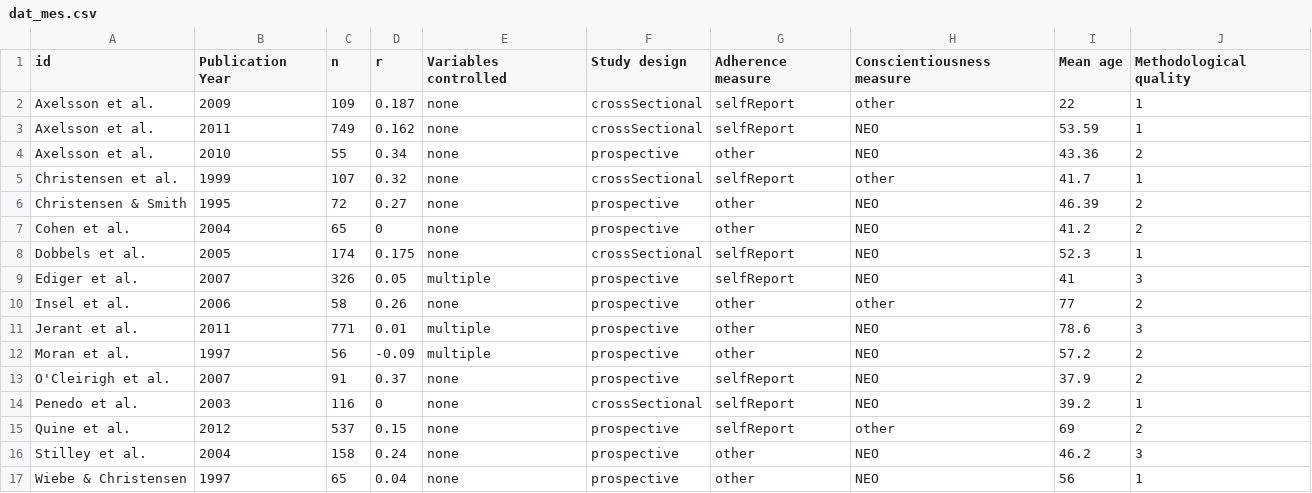
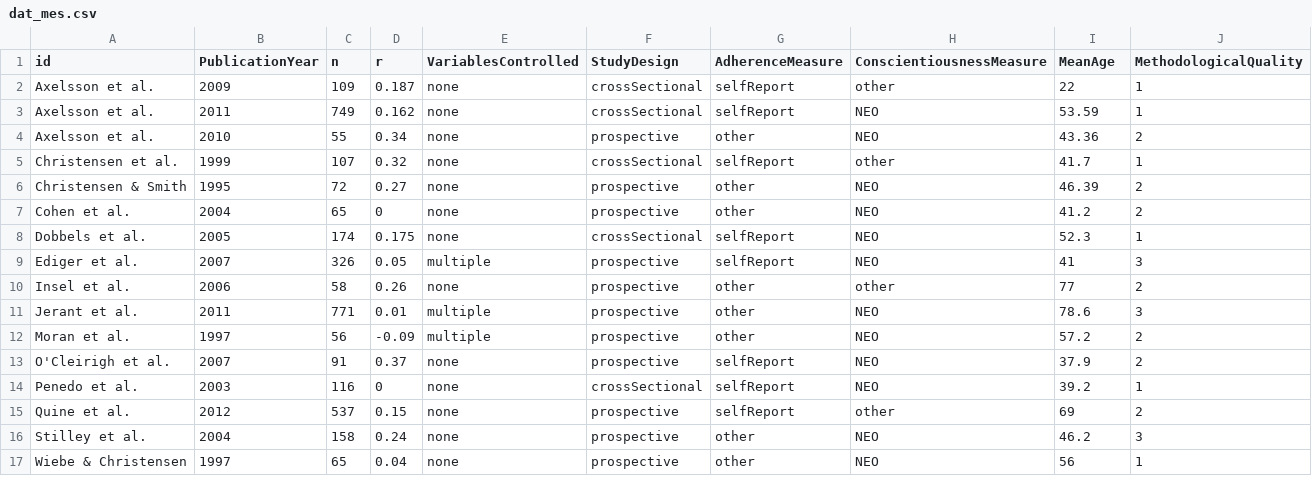
Before and after one commit to m124248/MetaAnalysis, a CSV file: MetaAnalysis/Data/dat_mes.csv, drawn as a sheet.

Commit message:
MAKING WAY DOWN STUDYDATASERVICE LIST

```diff
--- a/MetaAnalysis/Data/dat_mes.csv
+++ b/MetaAnalysis/Data/dat_mes.csv
@@ -1,2 +1,2 @@
-id,Publication Year,n,r,Variables controlled,Study design,Adherence measure,Conscientiousness measure ,Mean age,Methodological quality
+id,PublicationYear,n,r,VariablesControlled,StudyDesign,AdherenceMeasure,ConscientiousnessMeasure ,MeanAge,MethodologicalQuality
 Axelsson et al.,2009,109,0.187,none,crossSectional,selfReport,other,22,1
```
Also changed, not shown: 3 other files.
